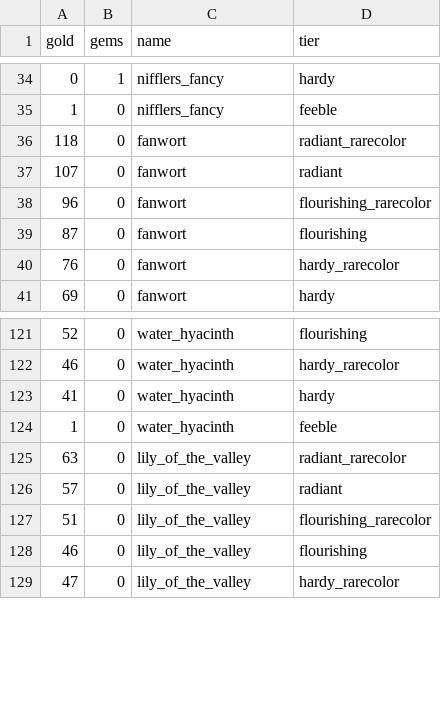
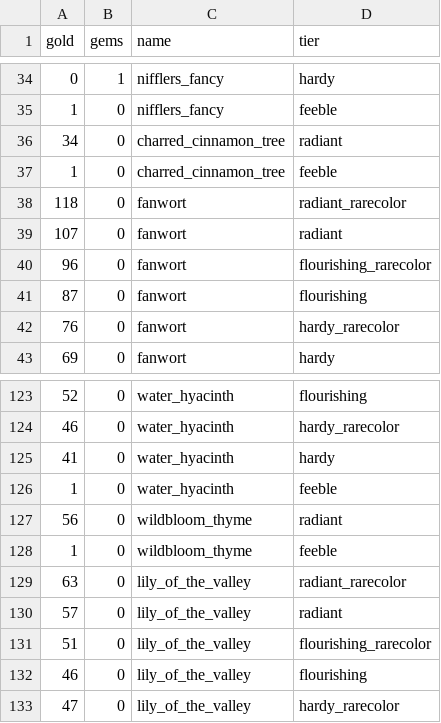
Before and after one commit to ChanningWang2018/ArithmancySolver4HPMA, a CSV file: plants.csv, drawn as a sheet; only a part is shown, gaps mark what is left out; the diff names each change by its address in the sheet, - before the commit and + after, or states it on an @@ line.

Commit message:
[update] add new dishes and plants
unknown:
rare dome figue miel
rare velvet tiramisu
epic & rare cocoa_berry_bliss
epic & rare wildbloom_salad
rare charred_mystery_steak
rare cinnamon_seared_foie_gras

```diff
--- a/plants.csv
+++ b/plants.csv
+row 36: 34 | 0 | charred_cinnamon_tree | radiant
+row 37: 1 | 0 | charred_cinnamon_tree | feeble
+row 127: 56 | 0 | wildbloom_thyme | radiant
+row 128: 1 | 0 | wildbloom_thyme | feeble
```
Also changed, not shown: dishes.csv, 2 other files.
